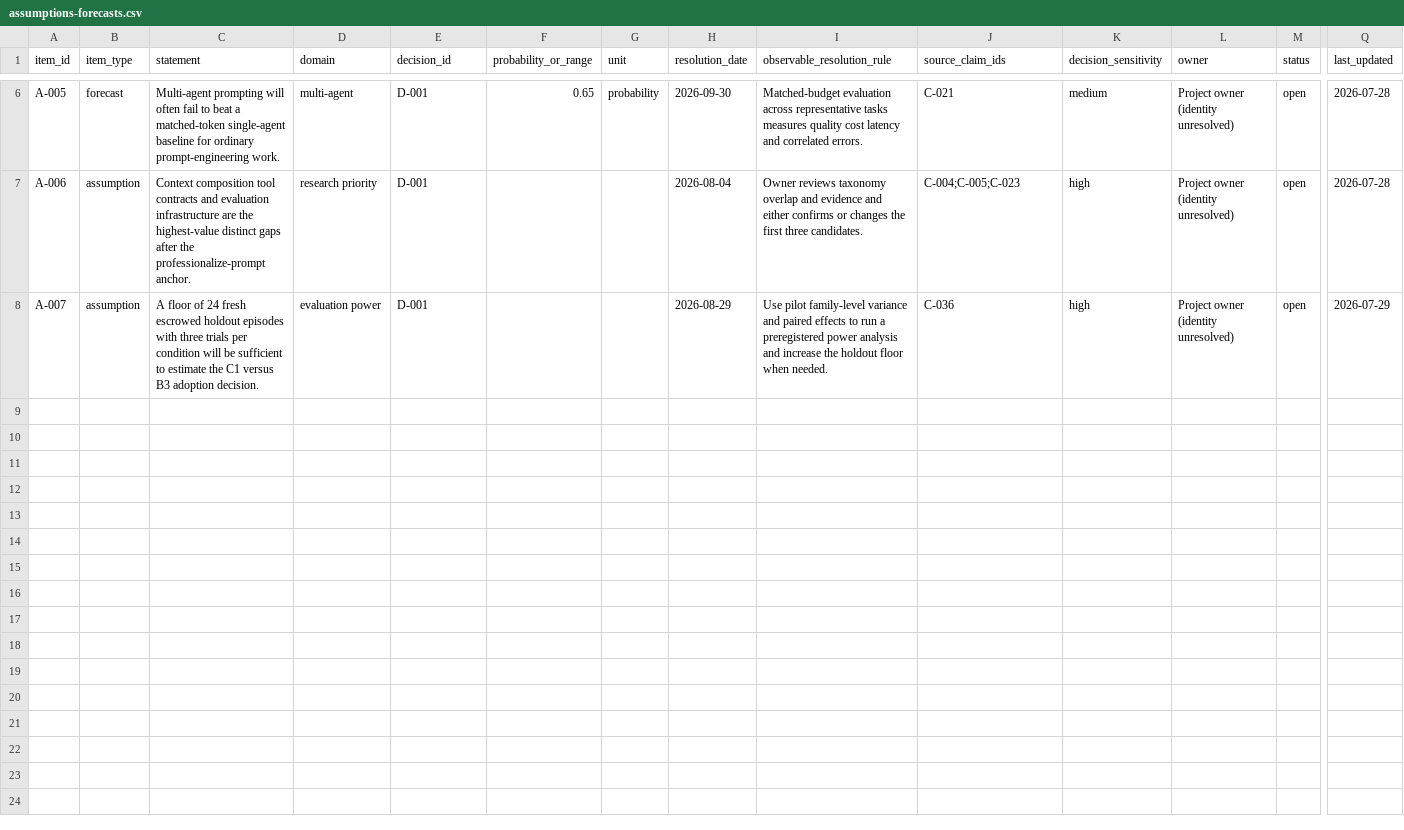
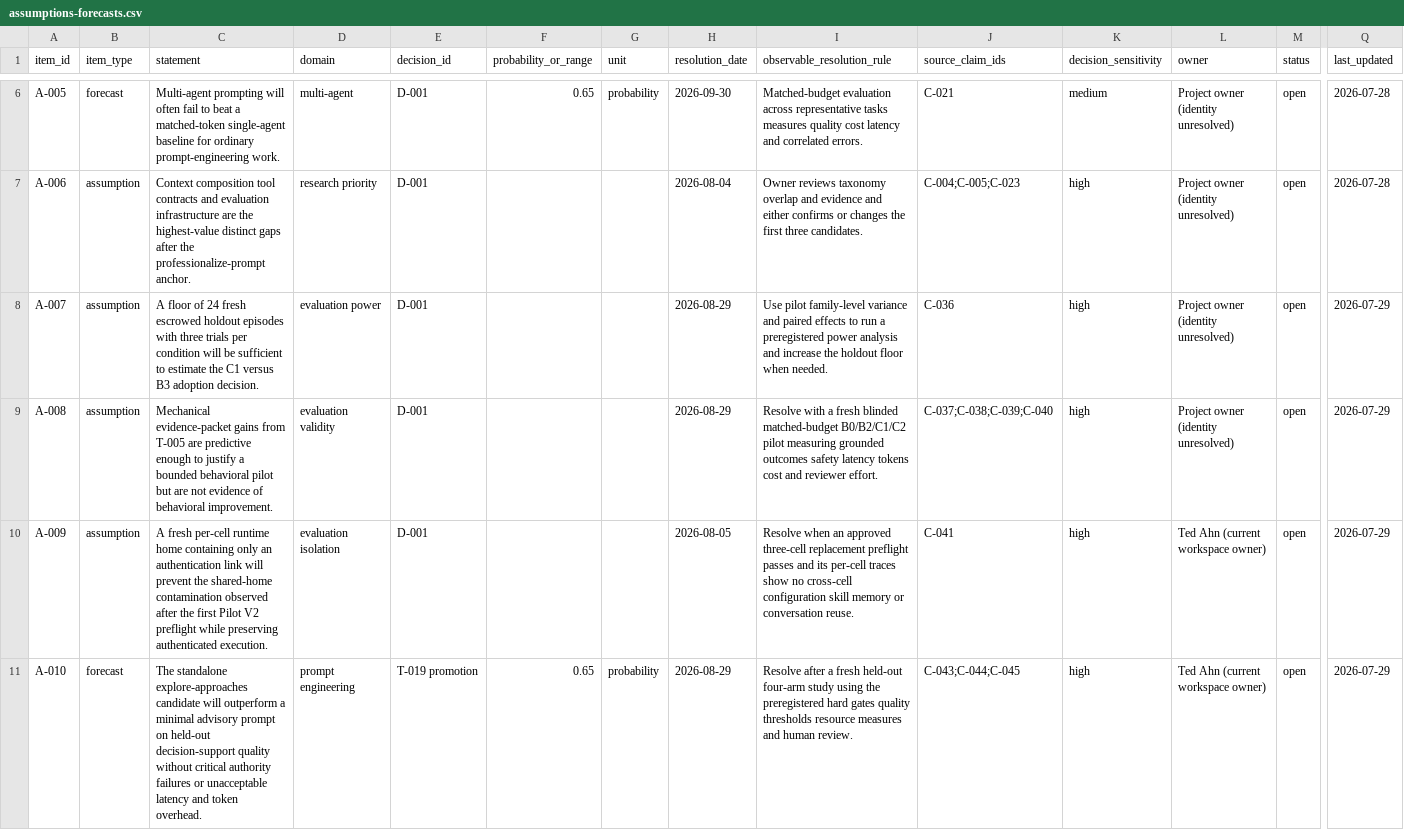
Before and after one commit to tedahn/dynamic-prompt-engineering, a CSV file: research/ledgers/assumptions-forecasts.csv, drawn as a sheet; only a part is shown, gaps mark what is left out; rows hold the shown columns only; the diff names each change by its address in the sheet, - before the commit and + after, or states it on an @@ line.

```diff
--- a/research/ledgers/assumptions-forecasts.csv
+++ b/research/ledgers/assumptions-forecasts.csv
+row 9: A-008 | assumption | Mechanical evidence-packet gains from T-005 are predictive enough to justify a bounded behavioral pilot but are not evidence of behavioral improvement. | evaluation validity | D-001 |  |  | 2026-08-29 | Resolve with a fresh blinded matched-budget B0/B2/C1/C2 pilot measuring grounded outcomes safety latency tokens cost and reviewer effort. | C-037;C-038;C-039;C-040 | high | Project owner (identity unresolved) | open | 2026-07-29
+row 10: A-009 | assumption | A fresh per-cell runtime home containing only an authentication link will prevent the shared-home contamination observed after the first Pilot V2 preflight while preserving authenticated execution. | evaluation isolation | D-001 |  |  | 2026-08-05 | Resolve when an approved three-cell replacement preflight passes and its per-cell traces show no cross-cell configuration skill memory or conversation reuse. | C-041 | high | Ted Ahn (current workspace owner) | open | 2026-07-29
+row 11: A-010 | forecast | The standalone explore-approaches candidate will outperform a minimal advisory prompt on held-out decision-support quality without critical authority failures or unacceptable latency and token overhead. | prompt engineering | T-019 promotion | 0.65 | probability | 2026-08-29 | Resolve after a fresh held-out four-arm study using the preregistered hard gates quality thresholds resource measures and human review. | C-043;C-044;C-045 | high | Ted Ahn (current workspace owner) | open | 2026-07-29
```
Also changed, not shown: research/ledgers/change-log.csv, research/ledgers/sources.csv, 47 other files.
